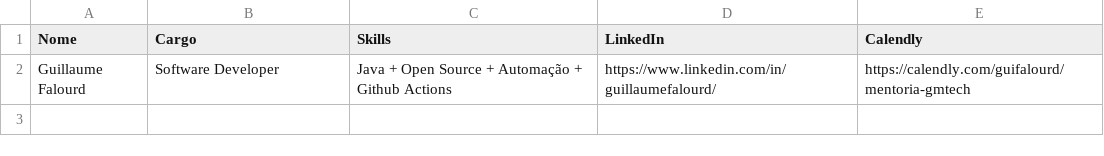
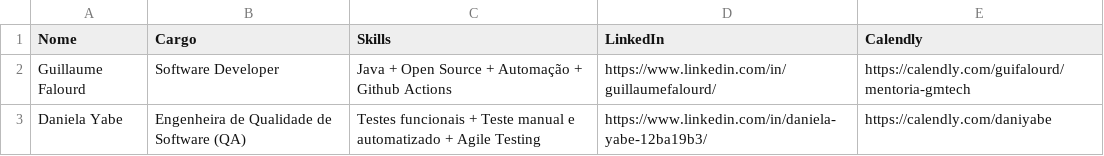
Before and after one commit to GuiaDoMochileiroTech/Calendly-mentores, a CSV file: mentores-calendly.csv, drawn as a sheet; the diff names each change by its address in the sheet, - before the commit and + after, or states it on an @@ line.

Commit message:
Update mentores-calendly.csv

```diff
--- a/mentores-calendly.csv
+++ b/mentores-calendly.csv
+row 3: Daniela Yabe | Engenheira de Qualidade de Software (QA) | Testes funcionais + Teste manual e automatizado + Agile Testing | https://www.linkedin.com/in/daniela-yabe-12ba19b3/ | https://calendly.com/daniyabe
```
